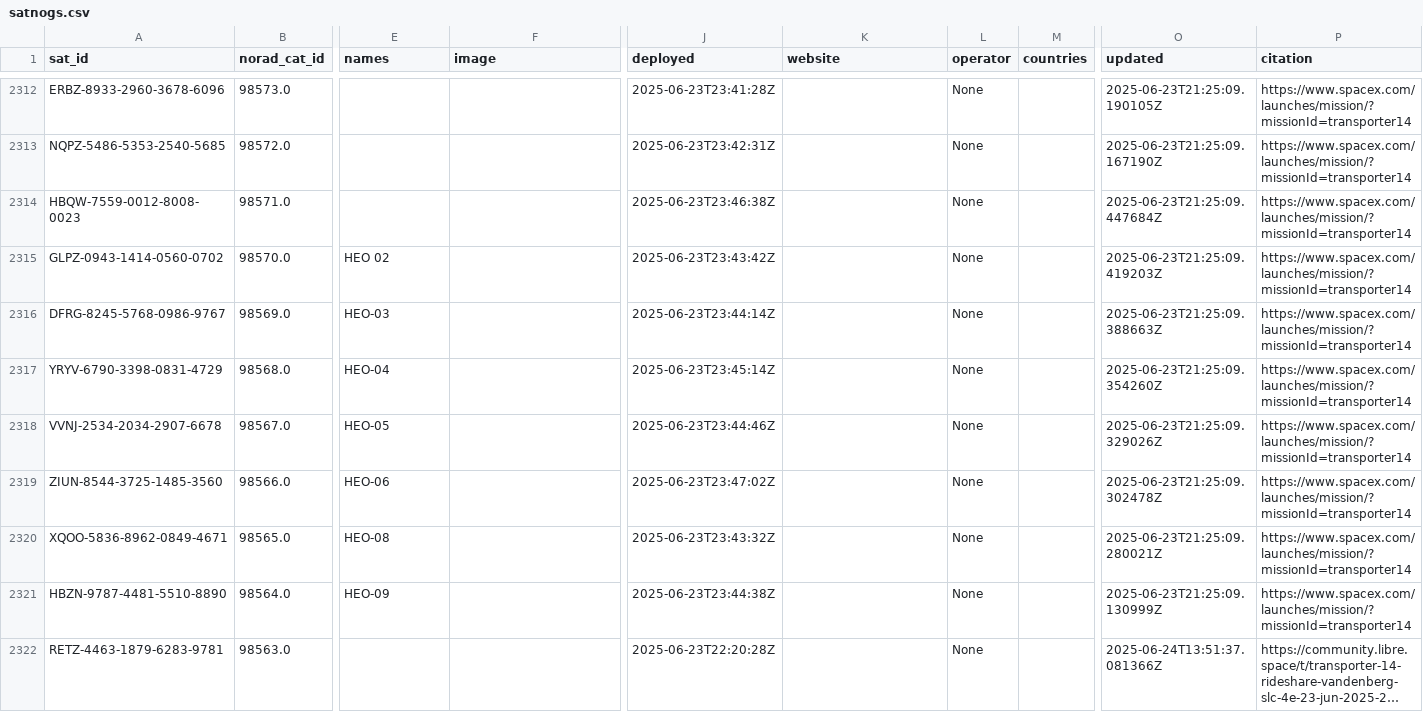
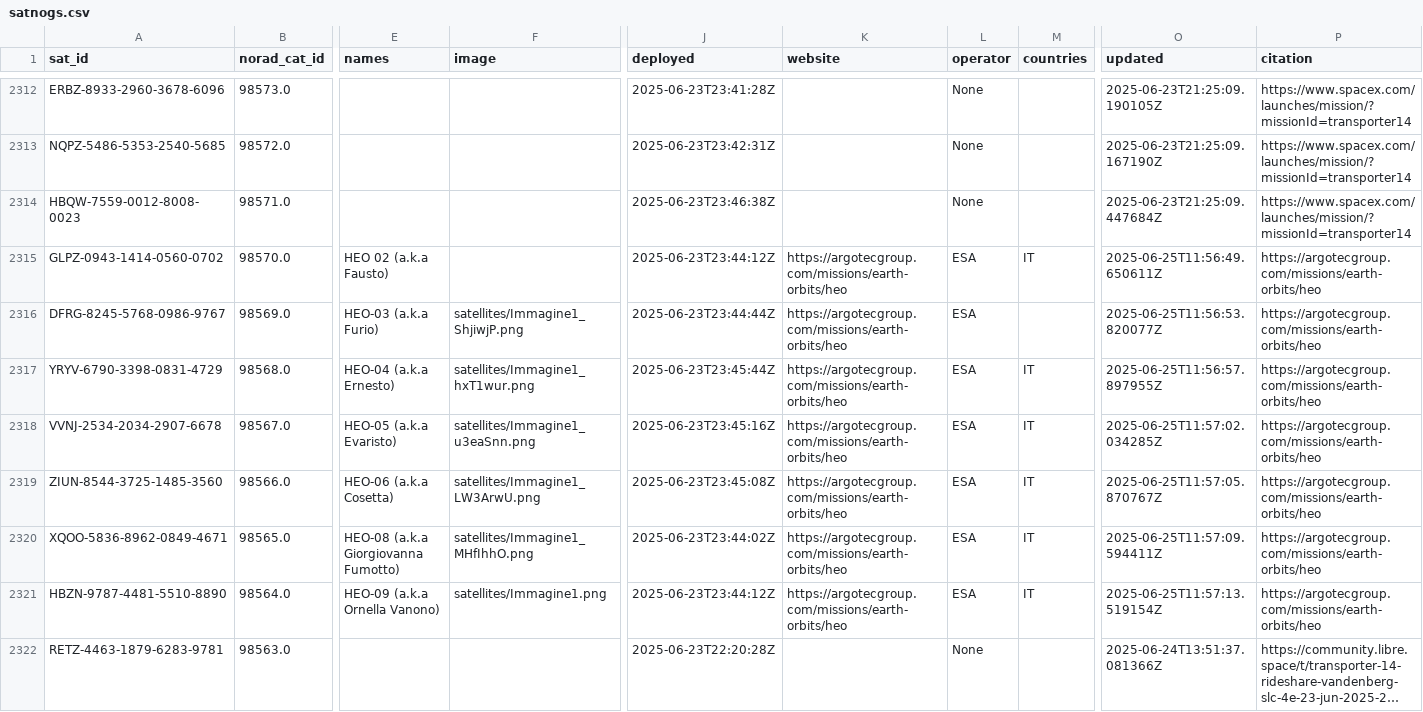
Before and after one commit to hyundotio/amateur-satellite-database, a CSV file: data/satnogs.csv, drawn as a sheet; only a part is shown, gaps mark what is left out; long unchanged cells end in …; the diff covers the shown part only; the diff names each change by its address in the sheet, - before the commit and + after, or states it on an @@ line.

```diff
--- a/data/satnogs.csv
+++ b/data/satnogs.csv
-E2315 (names): HEO 02
+E2315 (names): HEO 02 (a.k.a Fausto)
-J2315 (deployed): 2025-06-23T23:43:42Z
+J2315 (deployed): 2025-06-23T23:44:12Z
-K2315:K2321 (website): (empty)
+K2315:K2321 (website): https://argotecgroup.com/missions/earth-orbits/heo
-L2315:L2321 (operator): None
+L2315:L2321 (operator): ESA
-M2315 (countries): (empty)
+M2315 (countries): IT
-O2315 (updated): 2025-06-23T21:25:09.419203Z
+O2315 (updated): 2025-06-25T11:56:49.650611Z
-P2315:P2321 (citation): https://www.spacex.com/launches/mission/?missionId=transporter14
+P2315:P2321 (citation): https://argotecgroup.com/missions/earth-orbits/heo
-E2316 (names): HEO-03
+E2316 (names): HEO-03 (a.k.a Furio)
-F2316 (image): (empty)
+F2316 (image): satellites/Immagine1_ShjiwjP.png
-J2316 (deployed): 2025-06-23T23:44:14Z
+J2316 (deployed): 2025-06-23T23:44:44Z
-O2316 (updated): 2025-06-23T21:25:09.388663Z
+O2316 (updated): 2025-06-25T11:56:53.820077Z
-E2317 (names): HEO-04
+E2317 (names): HEO-04 (a.k.a Ernesto)
-F2317 (image): (empty)
+F2317 (image): satellites/Immagine1_hxT1wur.png
-J2317 (deployed): 2025-06-23T23:45:14Z
+J2317 (deployed): 2025-06-23T23:45:44Z
-M2317:M2321 (countries): (empty)
+M2317:M2321 (countries): IT
-O2317 (updated): 2025-06-23T21:25:09.354260Z
+O2317 (updated): 2025-06-25T11:56:57.897955Z
-E2318 (names): HEO-05
+E2318 (names): HEO-05 (a.k.a Evaristo)
-F2318 (image): (empty)
+F2318 (image): satellites/Immagine1_u3eaSnn.png
-J2318 (deployed): 2025-06-23T23:44:46Z
+J2318 (deployed): 2025-06-23T23:45:16Z
-O2318 (updated): 2025-06-23T21:25:09.329026Z
+O2318 (updated): 2025-06-25T11:57:02.034285Z
-E2319 (names): HEO-06
+E2319 (names): HEO-06 (a.k.a Cosetta)
-F2319 (image): (empty)
+F2319 (image): satellites/Immagine1_LW3ArwU.png
-J2319 (deployed): 2025-06-23T23:47:02Z
+J2319 (deployed): 2025-06-23T23:45:08Z
-O2319 (updated): 2025-06-23T21:25:09.302478Z
+O2319 (updated): 2025-06-25T11:57:05.870767Z
-E2320 (names): HEO-08
+E2320 (names): HEO-08 (a.k.a Giorgiovanna Fumotto)
-F2320 (image): (empty)
+F2320 (image): satellites/Immagine1_MHfIhhO.png
-J2320 (deployed): 2025-06-23T23:43:32Z
+J2320 (deployed): 2025-06-23T23:44:02Z
-O2320 (updated): 2025-06-23T21:25:09.280021Z
+O2320 (updated): 2025-06-25T11:57:09.594411Z
-E2321 (names): HEO-09
+E2321 (names): HEO-09 (a.k.a Ornella Vanono)
-F2321 (image): (empty)
+F2321 (image): satellites/Immagine1.png
-J2321 (deployed): 2025-06-23T23:44:38Z
+J2321 (deployed): 2025-06-23T23:44:12Z
-O2321 (updated): 2025-06-23T21:25:09.130999Z
+O2321 (updated): 2025-06-25T11:57:13.519154Z
```
Also changed, not shown: 1 added row and 3 edited cells elsewhere in this file, data/amsat-active-frequencies.csv, data/amsat-all-frequencies.csv, 3 other files.
